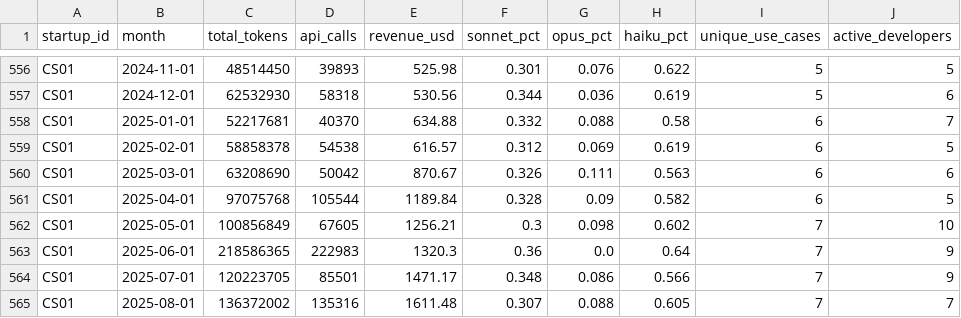
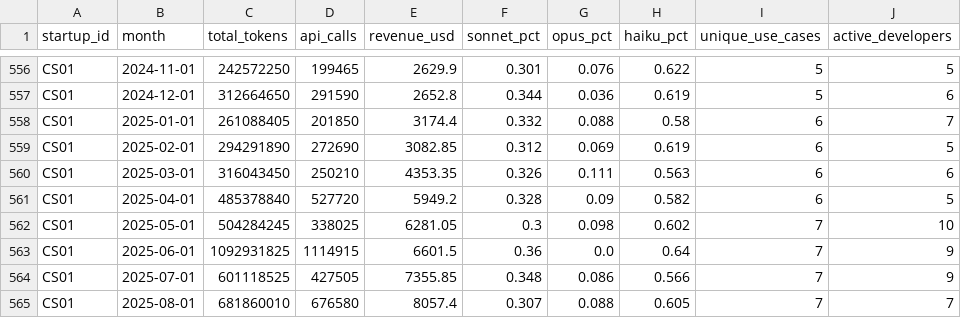
Before and after one commit to OOngun/anthropic-application, a CSV file: hex-dashboard-project/data/monthly_usage.csv, drawn as a sheet; only a part is shown, gaps mark what is left out; the diff covers the shown part only; the diff names each change by its address in the sheet, - before the commit and + after, or states it on an @@ line.

```diff
--- a/hex-dashboard-project/data/monthly_usage.csv
+++ b/hex-dashboard-project/data/monthly_usage.csv
-C556 (total_tokens): 48514450
+C556 (total_tokens): 242572250
-D556 (api_calls): 39893
+D556 (api_calls): 199465
-E556 (revenue_usd): 525.98
+E556 (revenue_usd): 2629.9
-C557 (total_tokens): 62532930
+C557 (total_tokens): 312664650
-D557 (api_calls): 58318
+D557 (api_calls): 291590
-E557 (revenue_usd): 530.56
+E557 (revenue_usd): 2652.8
-C558 (total_tokens): 52217681
+C558 (total_tokens): 261088405
-D558 (api_calls): 40370
+D558 (api_calls): 201850
-E558 (revenue_usd): 634.88
+E558 (revenue_usd): 3174.4
-C559 (total_tokens): 58858378
+C559 (total_tokens): 294291890
-D559 (api_calls): 54538
+D559 (api_calls): 272690
-E559 (revenue_usd): 616.57
+E559 (revenue_usd): 3082.85
-C560 (total_tokens): 63208690
+C560 (total_tokens): 316043450
-D560 (api_calls): 50042
+D560 (api_calls): 250210
-E560 (revenue_usd): 870.67
+E560 (revenue_usd): 4353.35
-C561 (total_tokens): 97075768
+C561 (total_tokens): 485378840
-D561 (api_calls): 105544
+D561 (api_calls): 527720
-E561 (revenue_usd): 1189.84
+E561 (revenue_usd): 5949.2
-C562 (total_tokens): 100856849
+C562 (total_tokens): 504284245
-D562 (api_calls): 67605
+D562 (api_calls): 338025
-E562 (revenue_usd): 1256.21
+E562 (revenue_usd): 6281.05
-C563 (total_tokens): 218586365
+C563 (total_tokens): 1092931825
-D563 (api_calls): 222983
+D563 (api_calls): 1114915
-E563 (revenue_usd): 1320.3
+E563 (revenue_usd): 6601.5
-C564 (total_tokens): 120223705
+C564 (total_tokens): 601118525
-D564 (api_calls): 85501
+D564 (api_calls): 427505
-E564 (revenue_usd): 1471.17
+E564 (revenue_usd): 7355.85
-C565 (total_tokens): 136372002
+C565 (total_tokens): 681860010
-D565 (api_calls): 135316
+D565 (api_calls): 676580
-E565 (revenue_usd): 1611.48
+E565 (revenue_usd): 8057.4
```
Also changed, not shown: 114 edited cells elsewhere in this file, hex-dashboard-project/data/developer_activity.csv, 2 other files.
